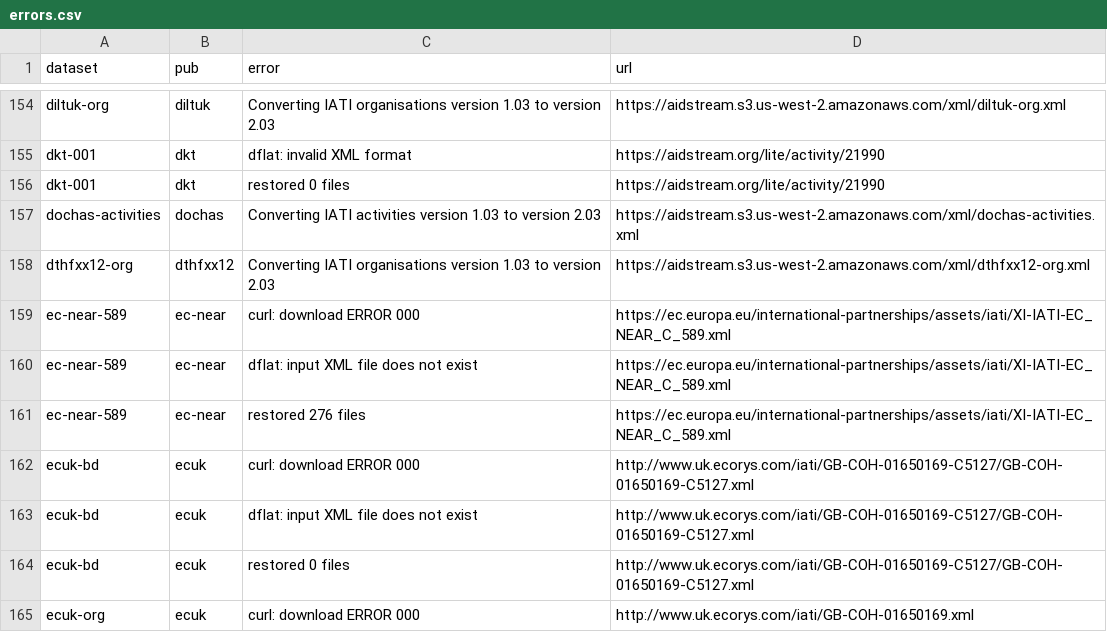
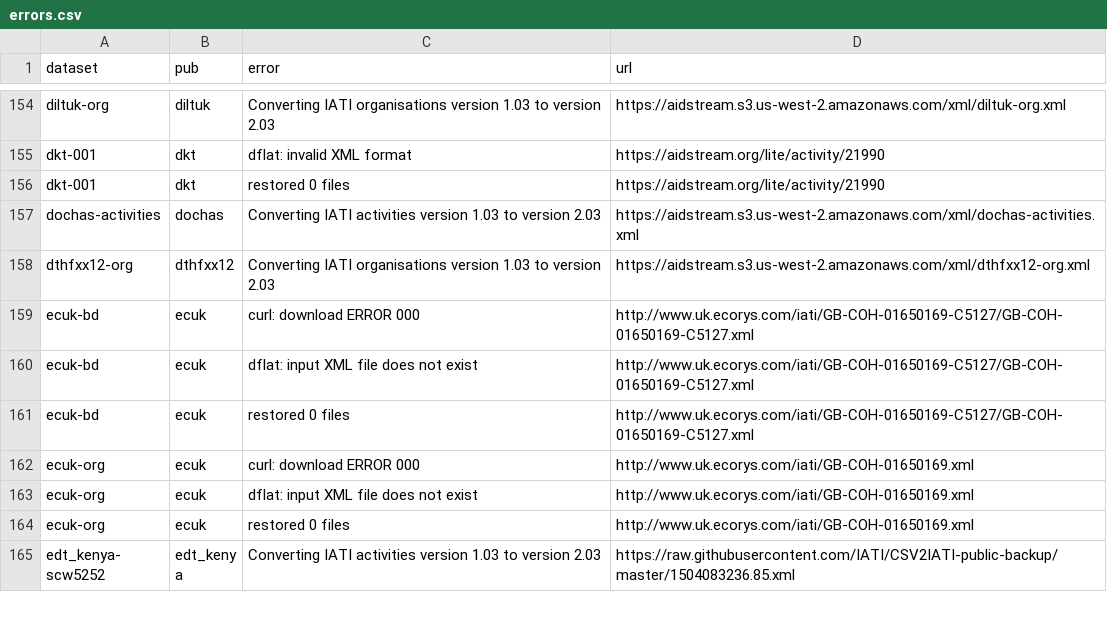
Before and after one commit to notshi/cleanerr, a CSV file: errors.csv, drawn as a sheet; only a part is shown, gaps mark what is left out; the shorter side is filled out with more unchanged rows.

```diff
--- a/errors.csv
+++ b/errors.csv
@@ -158,5 +158,2 @@ dochas-activities,dochas,Converting IATI activities version 1.03 to version 2.03
 dthfxx12-org,dthfxx12,Converting IATI organisations version 1.03 to version 2.03,"https://aidstream.s3.us-west-2.amazonaws.com/xml/dthfxx12-org.xml"
-ec-near-589,ec-near,curl: download ERROR 000,"https://ec.europa.eu/international-partnerships/assets/iati/XI-IATI-EC_NEAR_C_589.xml"
-ec-near-589,ec-near,dflat: input XML file does not exist,"https://ec.europa.eu/international-partnerships/assets/iati/XI-IATI-EC_NEAR_C_589.xml"
-ec-near-589,ec-near,restored 276 files,"https://ec.europa.eu/international-partnerships/assets/iati/XI-IATI-EC_NEAR_C_589.xml"
 ecuk-bd,ecuk,curl: download ERROR 000,"http://www.uk.ecorys.com/iati/GB-COH-01650169-C5127/GB-COH-01650169-C5127.xml"
```
Also changed, not shown: 3 other files.
